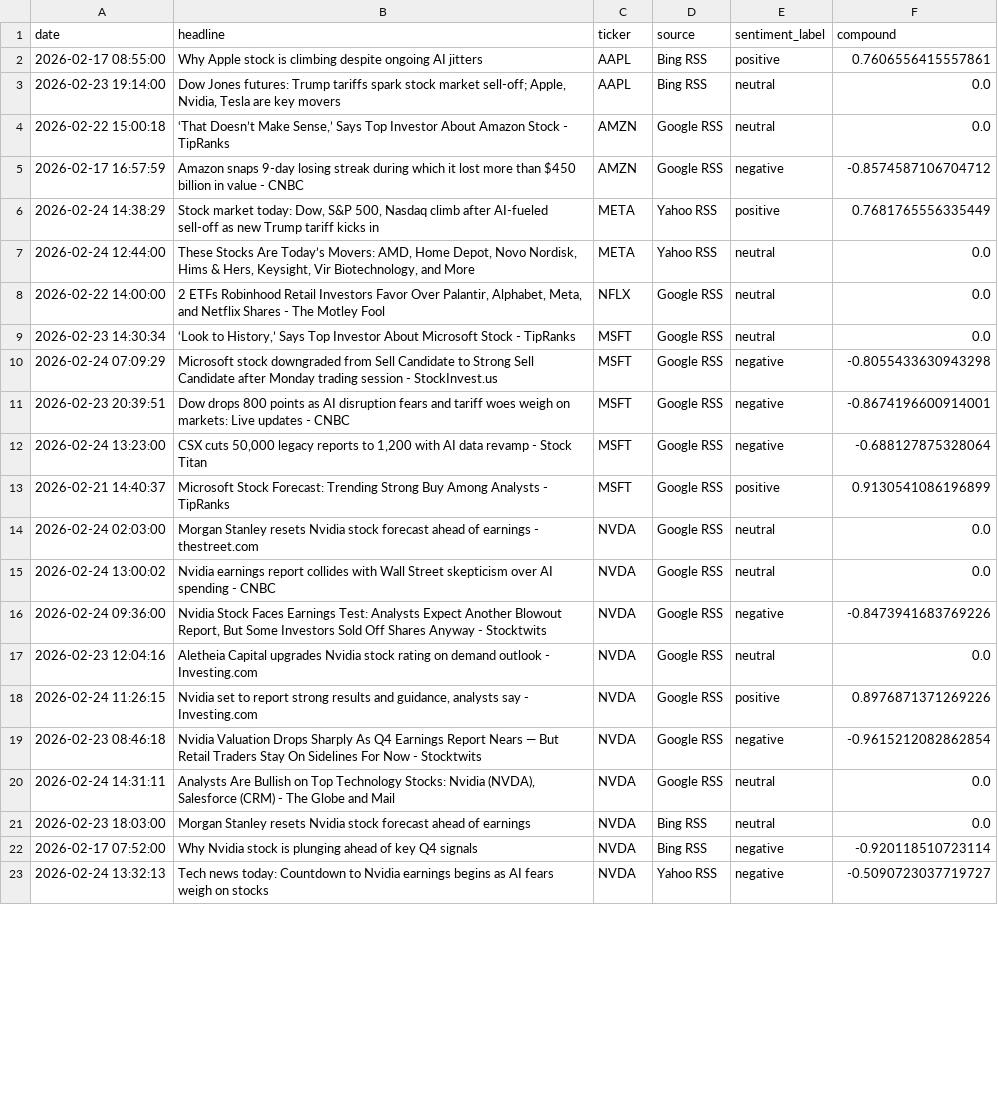
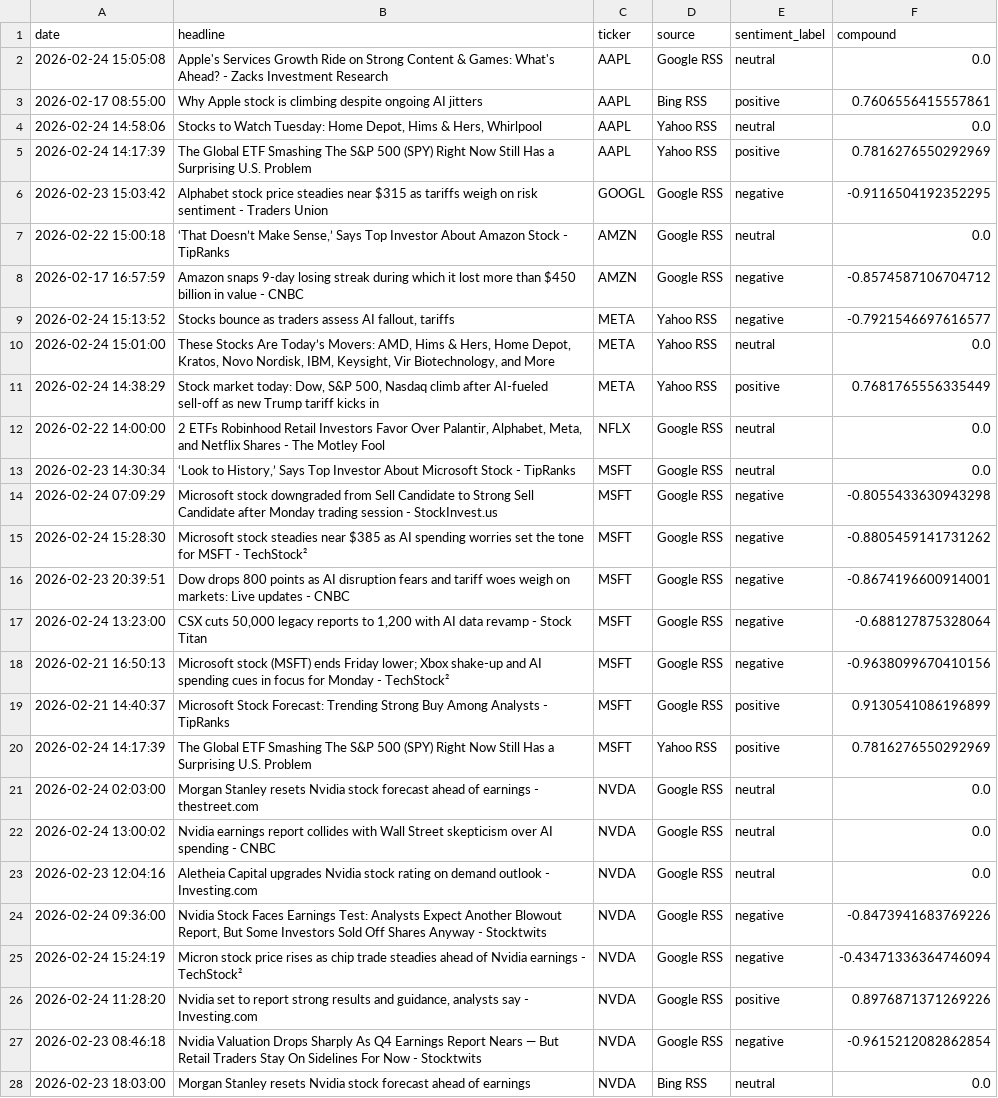
Before and after one commit to Kasuba-phani/stock-sentiment-tracker, a CSV file: data/raw_news/news_20260224.csv, drawn as a sheet; only a part is shown; the diff covers the shown part only.

```diff
--- a/data/raw_news/news_20260224.csv
+++ b/data/raw_news/news_20260224.csv
@@ -1,8 +1,12 @@
 date,headline,ticker,source,sentiment_label,compound
+2026-02-24 15:05:08,Apple's Services Growth Ride on Strong Content & Games: What's Ahead? - Zacks Investment Research,AAPL,Google RSS,neutral,0.0
 2026-02-17 08:55:00,Why Apple stock is climbing despite ongoing AI jitters,AAPL,Bing RSS,positive,0.7606556415557861
-2026-02-23 19:14:00,"Dow Jones futures: Trump tariffs spark stock market sell-off; Apple, Nvidia, Tesla are key movers",AAPL,Bing RSS,neutral,0.0
+2026-02-24 14:58:06,"Stocks to Watch Tuesday: Home Depot, Hims & Hers, Whirlpool",AAPL,Yahoo RSS,neutral,0.0
+2026-02-24 14:17:39,The Global ETF Smashing The S&P 500 (SPY) Right Now Still Has a Surprising U.S. Problem,AAPL,Yahoo RSS,positive,0.7816276550292969
+2026-02-23 15:03:42,Alphabet stock price steadies near $315 as tariffs weigh on risk sentiment - Traders Union,GOOGL,Google RSS,negative,-0.9116504192352295
 2026-02-22 15:00:18,"‘That Doesn’t Make Sense,’ Says Top Investor About Amazon Stock - TipRanks",AMZN,Google RSS,neutral,0.0
 2026-02-17 16:57:59,Amazon snaps 9-day losing streak during which it lost more than $450 billion in value - CNBC,AMZN,Google RSS,negative,-0.8574587106704712
+2026-02-24 15:13:52,"Stocks bounce as traders assess AI fallout, tariffs",META,Yahoo RSS,negative,-0.7921546697616577
+2026-02-24 15:01:00,"These Stocks Are Today’s Movers: AMD, Hims & Hers, Home Depot, Kratos, Novo Nordisk, IBM, Keysight, Vir Biotechnology, and More",META,Yahoo RSS,neutral,0.0
 2026-02-24 14:38:29,"Stock market today: Dow, S&P 500, Nasdaq climb after AI-fueled sell-off as new Trump tariff kicks in",META,Yahoo RSS,positive,0.7681765556335449
-2026-02-24 12:44:00,"These Stocks Are Today’s Movers: AMD, Home Depot, Novo Nordisk, Hims & Hers, Keysight, Vir Biotechnology, and More",META,Yahoo RSS,neutral,0.0
 2026-02-22 14:00:00,"2 ETFs Robinhood Retail Investors Favor Over Palantir, Alphabet, Meta, and Netflix Shares - The Motley Fool",NFLX,Google RSS,neutral,0.0
@@ -10,14 +14,15 @@ date,headline,ticker,source,sentiment_label,compound
 2026-02-24 07:09:29,Microsoft stock downgraded from Sell Candidate to Strong Sell Candidate after Monday trading session - StockInvest.us,MSFT,Google RSS,negative,-0.8055433630943298
+2026-02-24 15:28:30,Microsoft stock steadies near $385 as AI spending worries set the tone for MSFT - TechStock²,MSFT,Google RSS,negative,-0.8805459141731262
 2026-02-23 20:39:51,Dow drops 800 points as AI disruption fears and tariff woes weigh on markets: Live updates - CNBC,MSFT,Google RSS,negative,-0.8674196600914001
 2026-02-24 13:23:00,"CSX cuts 50,000 legacy reports to 1,200 with AI data revamp - Stock Titan",MSFT,Google RSS,negative,-0.688127875328064
+2026-02-21 16:50:13,Microsoft stock (MSFT) ends Friday lower; Xbox shake-up and AI spending cues in focus for Monday - TechStock²,MSFT,Google RSS,negative,-0.9638099670410156
 2026-02-21 14:40:37,Microsoft Stock Forecast: Trending Strong Buy Among Analysts - TipRanks,MSFT,Google RSS,positive,0.9130541086196899
+2026-02-24 14:17:39,The Global ETF Smashing The S&P 500 (SPY) Right Now Still Has a Surprising U.S. Problem,MSFT,Yahoo RSS,positive,0.7816276550292969
 2026-02-24 02:03:00,Morgan Stanley resets Nvidia stock forecast ahead of earnings - thestreet.com,NVDA,Google RSS,neutral,0.0
 2026-02-24 13:00:02,Nvidia earnings report collides with Wall Street skepticism over AI spending - CNBC,NVDA,Google RSS,neutral,0.0
+2026-02-23 12:04:16,Aletheia Capital upgrades Nvidia stock rating on demand outlook - Investing.com,NVDA,Google RSS,neutral,0.0
 2026-02-24 09:36:00,"Nvidia Stock Faces Earnings Test: Analysts Expect Another Blowout Report, But Some Investors Sold Off Shares Anyway - Stocktwits",NVDA,Google RSS,negative,-0.8473941683769226
-2026-02-23 12:04:16,Aletheia Capital upgrades Nvidia stock rating on demand outlook - Investing.com,NVDA,Google RSS,neutral,0.0
-2026-02-24 11:26:15,"Nvidia set to report strong results and guidance, analysts say - Investing.com",NVDA,Google RSS,positive,0.8976871371269226
+2026-02-24 15:24:19,Micron stock price rises as chip trade steadies ahead of Nvidia earnings - TechStock²,NVDA,Google RSS,negative,-0.43471336364746094
+2026-02-24 11:28:20,"Nvidia set to report strong results and guidance, analysts say - Investing.com",NVDA,Google RSS,positive,0.8976871371269226
 2026-02-23 08:46:18,Nvidia Valuation Drops Sharply As Q4 Earnings Report Nears — But Retail Traders Stay On Sidelines For Now - Stocktwits,NVDA,Google RSS,negative,-0.9615212082862854
-2026-02-24 14:31:11,"Analysts Are Bullish on Top Technology Stocks: Nvidia (NVDA), Salesforce (CRM) - The Globe and Mail",NVDA,Google RSS,neutral,0.0
 2026-02-23 18:03:00,Morgan Stanley resets Nvidia stock forecast ahead of earnings,NVDA,Bing RSS,neutral,0.0
-2026-02-17 07:52:00,Why Nvidia stock is plunging ahead of key Q4 signals,NVDA,Bing RSS,negative,-0.920118510723114
-2026-02-24 13:32:13,Tech news today: Countdown to Nvidia earnings begins as AI fears weigh on stocks,NVDA,Yahoo RSS,negative,-0.5090723037719727
```
Also changed, not shown: 1 moved row and 3 edited cells elsewhere in this file.
